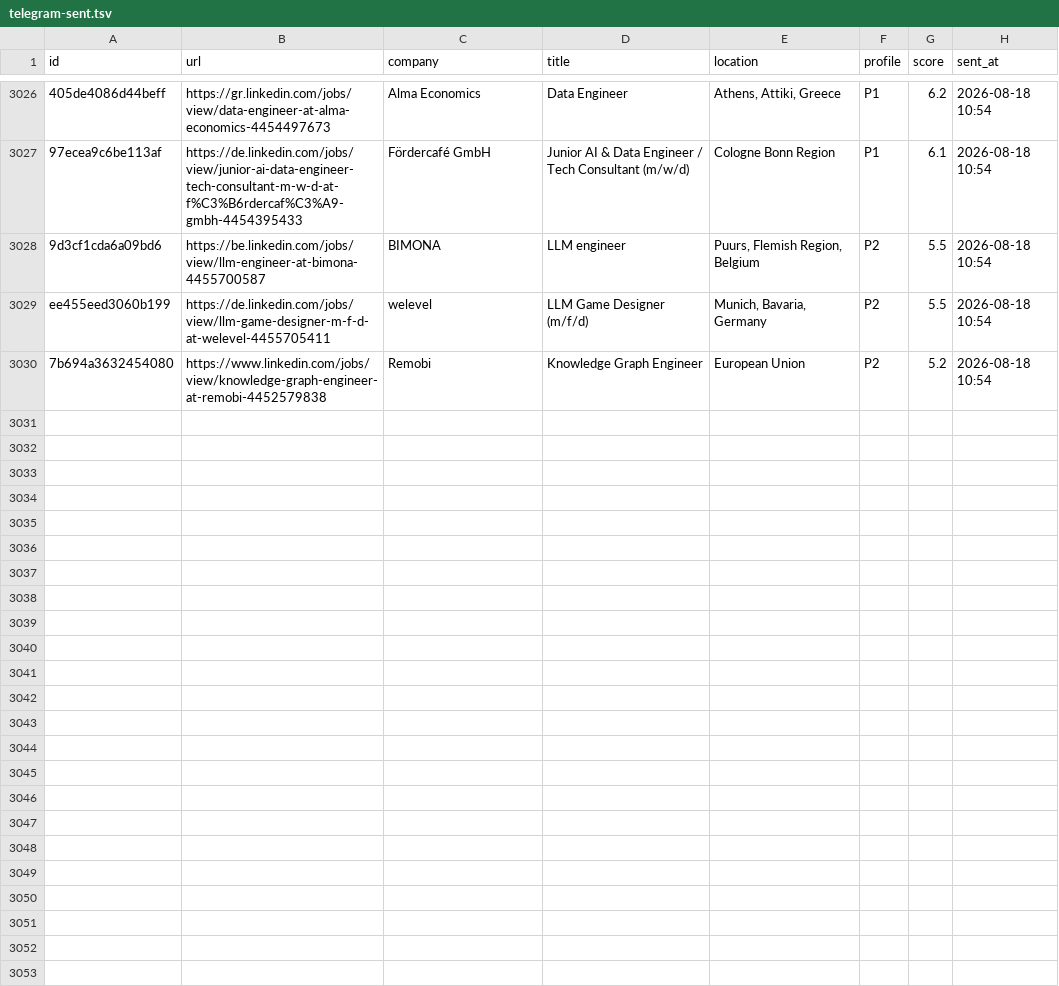
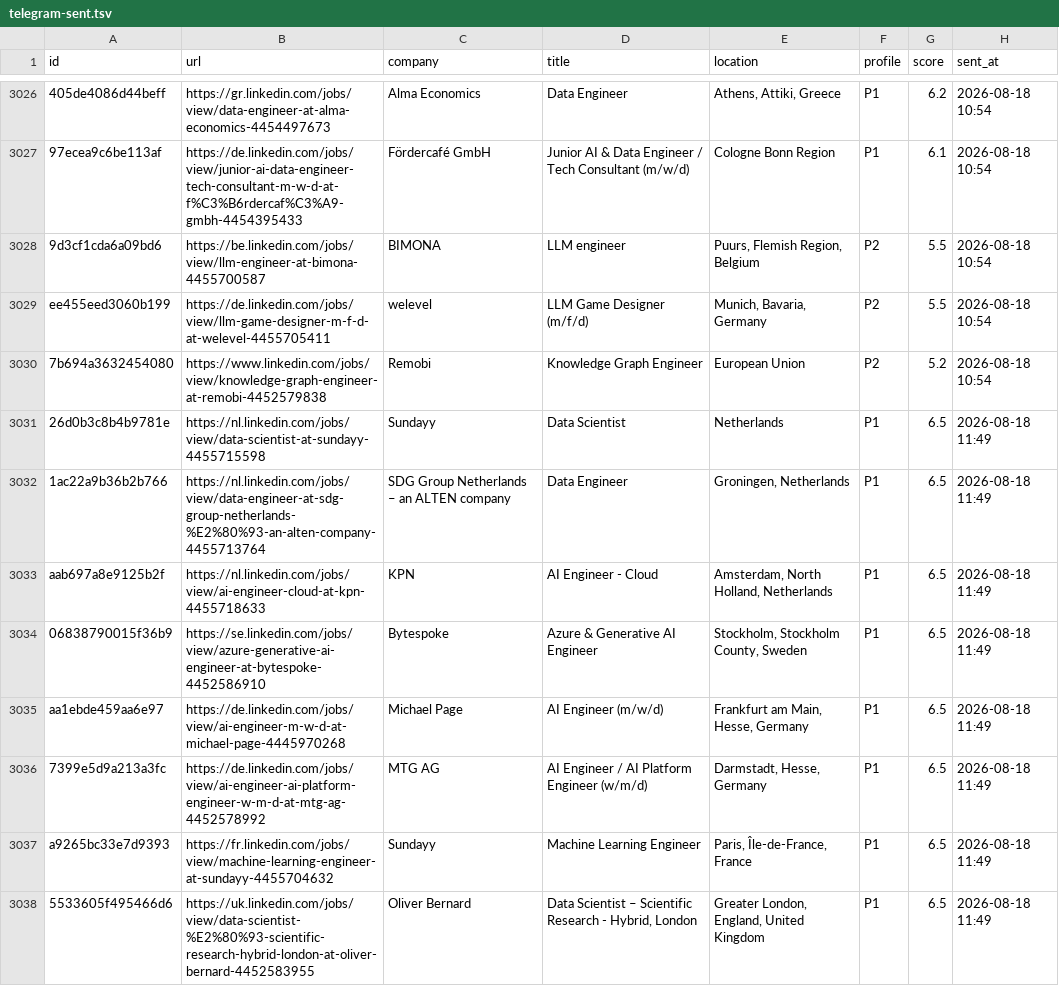
Before and after one commit to semihalperdundar/career-ops-agent, a TSV file: data/telegram-sent.tsv, drawn as a sheet; only a part is shown, gaps mark what is left out; the diff covers the shown part only; the diff names each change by its address in the sheet, - before the commit and + after, or states it on an @@ line.

```diff
--- a/data/telegram-sent.tsv
+++ b/data/telegram-sent.tsv
+row 3031: 26d0b3c8b4b9781e | https://nl.linkedin.com/jobs/view/data-scientist-at-sundayy-4455715598 | Sundayy | Data Scientist | Netherlands | P1 | 6.5 | 2026-08-18 11:49
+row 3032: 1ac22a9b36b2b766 | https://nl.linkedin.com/jobs/view/data-engineer-at-sdg-group-netherlands-%E2%80%93-an-alten-company-4455713764 | SDG Group Netherlands – an ALTEN company | Data Engineer | Groningen, Netherlands | P1 | 6.5 | 2026-08-18 11:49
+row 3033: aab697a8e9125b2f | https://nl.linkedin.com/jobs/view/ai-engineer-cloud-at-kpn-4455718633 | KPN | AI Engineer - Cloud | Amsterdam, North Holland, Netherlands | P1 | 6.5 | 2026-08-18 11:49
+row 3034: 06838790015f36b9 | https://se.linkedin.com/jobs/view/azure-generative-ai-engineer-at-bytespoke-4452586910 | Bytespoke | Azure & Generative AI Engineer | Stockholm, Stockholm County, Sweden | P1 | 6.5 | 2026-08-18 11:49
+row 3035: aa1ebde459aa6e97 | https://de.linkedin.com/jobs/view/ai-engineer-m-w-d-at-michael-page-4445970268 | Michael Page | AI Engineer (m/w/d) | Frankfurt am Main, Hesse, Germany | P1 | 6.5 | 2026-08-18 11:49
+row 3036: 7399e5d9a213a3fc | https://de.linkedin.com/jobs/view/ai-engineer-ai-platform-engineer-w-m-d-at-mtg-ag-4452578992 | MTG AG | AI Engineer / AI Platform Engineer (w/m/d) | Darmstadt, Hesse, Germany | P1 | 6.5 | 2026-08-18 11:49
+row 3037: a9265bc33e7d9393 | https://fr.linkedin.com/jobs/view/machine-learning-engineer-at-sundayy-4455704632 | Sundayy | Machine Learning Engineer | Paris, Île-de-France, France | P1 | 6.5 | 2026-08-18 11:49
+row 3038: 5533605f495466d6 | https://uk.linkedin.com/jobs/view/data-scientist-%E2%80%93-scientific-research-hybrid-london-at-oliver-bernard-4452583955 | Oliver Bernard | Data Scientist – Scientific Research - Hybrid, London | Greater London, England, United Kingdom | P1 | 6.5 | 2026-08-18 11:49
```
Also changed, not shown: 7 added rows elsewhere in this file, data/telegram-archive.tsv, 2 other files.
